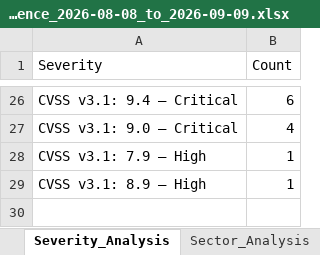
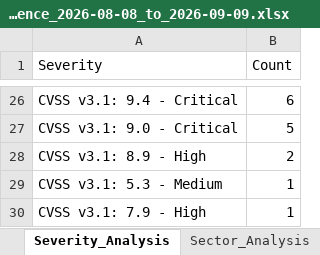
Before and after one commit to tejassxo/VulnResearch, an Excel workbook: India_Cyber_Vulnerability_Intelligence_2026-08-08_to_2026-09-09.xlsx, sheet Severity_Analysis, drawn as a sheet; only a part is shown, gaps mark what is left out; values as stored, in another font and other column widths than the file's, no borders; removed rows and columns are numbered as before the commit, all else as after; the diff covers the shown part only; the diff names each change by its address in the sheet, - before the commit and + after, or states it on an @@ line.

```diff
--- a/India_Cyber_Vulnerability_Intelligence_2026-08-08_to_2026-09-09.xlsx (sheet Severity_Analysis)
+++ b/India_Cyber_Vulnerability_Intelligence_2026-08-08_to_2026-09-09.xlsx (sheet Severity_Analysis)
-A26 (Severity): CVSS v3.1: 9.4 — Critical
+A26 (Severity): CVSS v3.1: 9.4 - Critical
-row 27: CVSS v3.1: 9.0 — Critical | 4
+row 27: CVSS v3.1: 9.0 - Critical | 5
+row 28: CVSS v3.1: 8.9 - High | 2
-A29 (Severity): CVSS v3.1: 7.9 — High
+A29 (Severity): CVSS v3.1: 5.3 - Medium
-A30 (Severity): CVSS v3.1: 8.9 — High
+A30 (Severity): CVSS v3.1: 7.9 - High
```
Also changed, not shown: 8 added rows, 8 removed rows and 16 edited cells elsewhere in this sheet, sheet Verified_Dataset, sheet Sector_Analysis, sheet Executive_Statistics, other sheet tabs, 11 other files.
